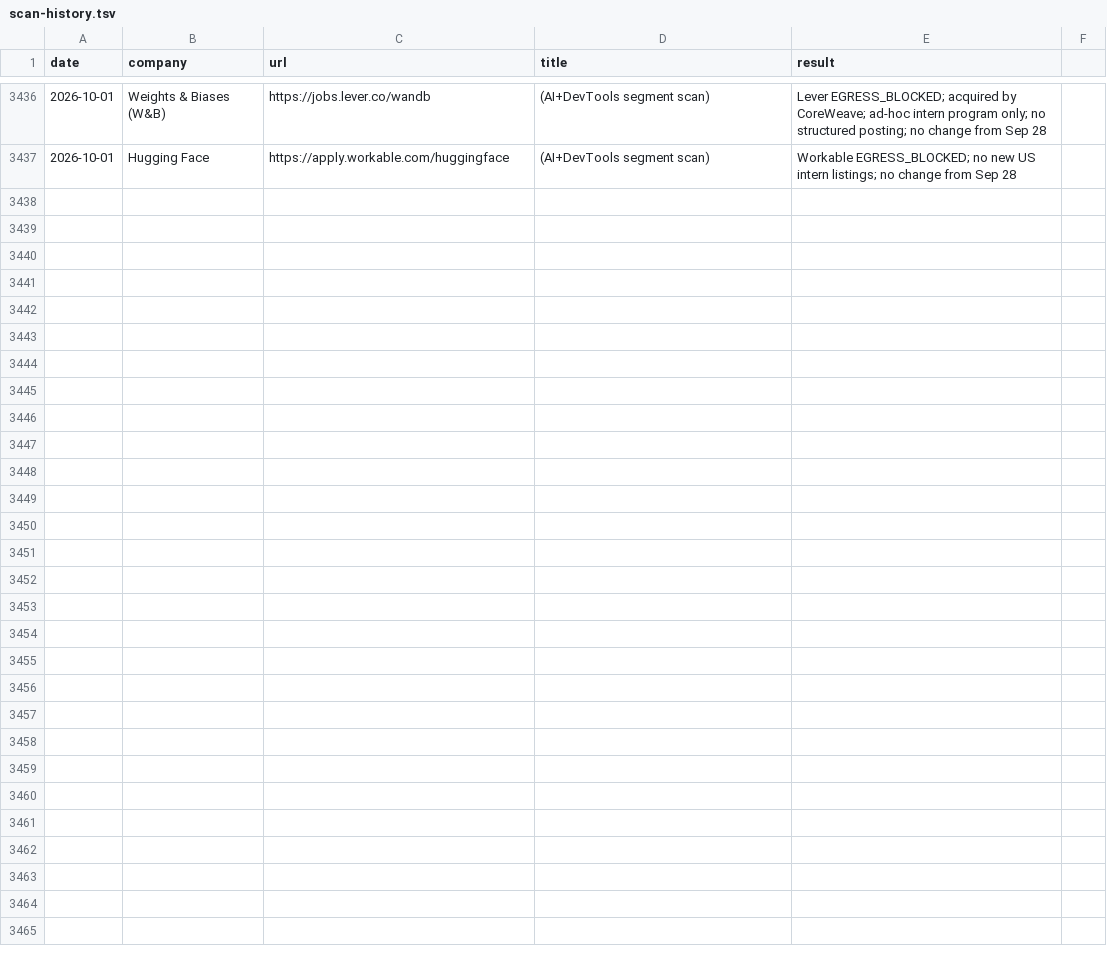
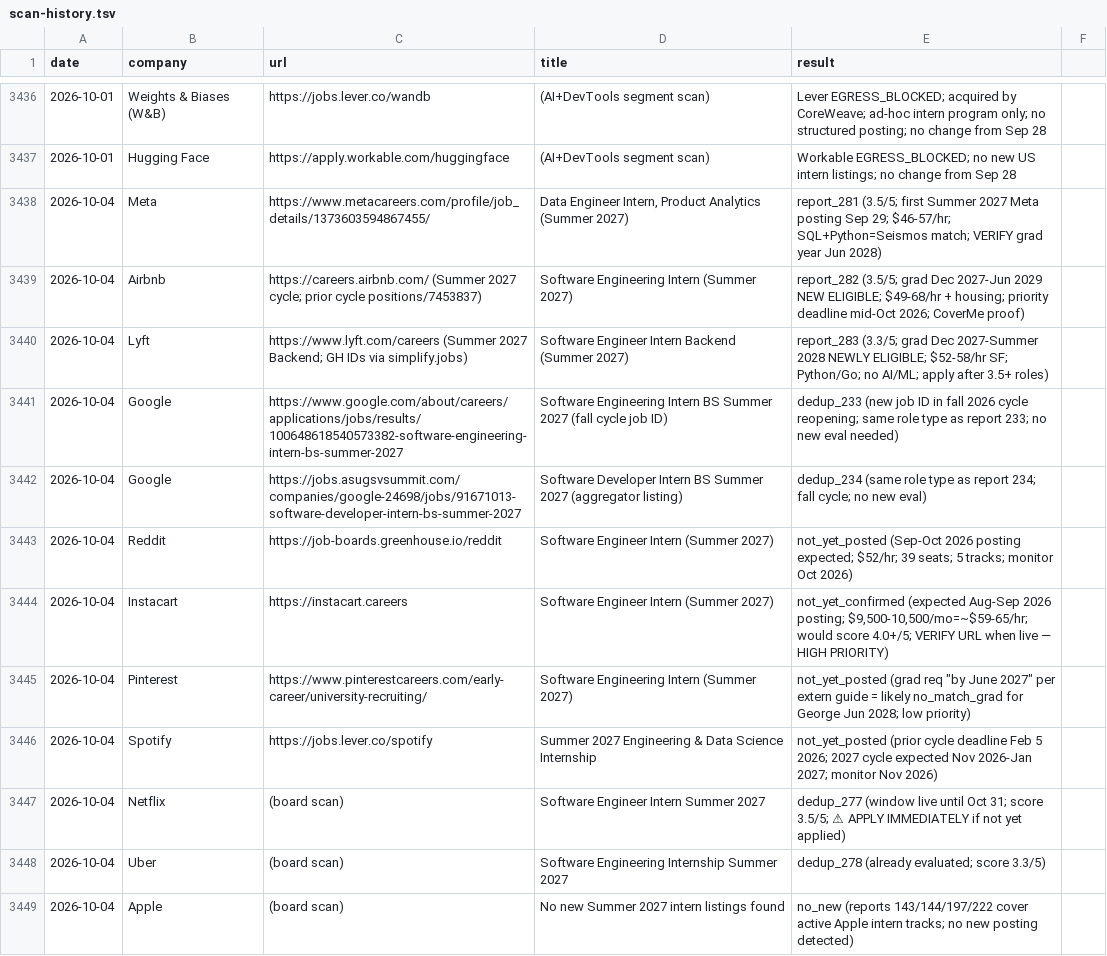
Before and after one commit to gdayoub/career-ops, a TSV file: data/scan-history.tsv, drawn as a sheet; only a part is shown, gaps mark what is left out; the diff covers the shown part only; the diff names each change by its address in the sheet, - before the commit and + after, or states it on an @@ line.

```diff
--- a/data/scan-history.tsv
+++ b/data/scan-history.tsv
+row 3438: 2026-10-04 | Meta | https://www.metacareers.com/profile/job_details/1373603594867455/ | Data Engineer Intern, Product Analytics (Summer 2027) | report_281 (3.5/5; first Summer 2027 Meta posting Sep 29; $46-57/hr; SQL+Python=Seismos match; VERIFY grad year Jun 2028)
+row 3439: 2026-10-04 | Airbnb | https://careers.airbnb.com/ (Summer 2027 cycle; prior cycle positions/7453837) | Software Engineering Intern (Summer 2027) | report_282 (3.5/5; grad Dec 2027-Jun 2029 NEW ELIGIBLE; $49-68/hr + housing; priority deadline mid-Oct 2026; CoverMe proof)
+row 3440: 2026-10-04 | Lyft | https://www.lyft.com/careers (Summer 2027 Backend; GH IDs via simplify.jobs) | Software Engineer Intern Backend (Summer 2027) | report_283 (3.3/5; grad Dec 2027-Summer 2028 NEWLY ELIGIBLE; $52-58/hr SF; Python/Go; no AI/ML; apply after 3.5+ roles)
+row 3441: 2026-10-04 | Google | https://www.google.com/about/careers/applications/jobs/results/100648618540573382-software-engineering-intern-bs-summer-2027 | Software Engineering Intern BS Summer 2027 (fall cycle job ID) | dedup_233 (new job ID in fall 2026 cycle reopening; same role type as report 233; no new eval needed)
+row 3442: 2026-10-04 | Google | https://jobs.asugsvsummit.com/companies/google-24698/jobs/91671013-software-developer-intern-bs-summer-2027 | Software Developer Intern BS Summer 2027 (aggregator listing) | dedup_234 (same role type as report 234; fall cycle; no new eval)
+row 3443: 2026-10-04 | Reddit | https://job-boards.greenhouse.io/reddit | Software Engineer Intern (Summer 2027) | not_yet_posted (Sep-Oct 2026 posting expected; $52/hr; 39 seats; 5 tracks; monitor Oct 2026)
+row 3444: 2026-10-04 | Instacart | https://instacart.careers | Software Engineer Intern (Summer 2027) | not_yet_confirmed (expected Aug-Sep 2026 posting; $9,500-10,500/mo=~$59-65/hr; would score 4.0+/5; VERIFY URL when live — HIGH PRIORITY)
+row 3445: 2026-10-04 | Pinterest | https://www.pinterestcareers.com/early-career/university-recruiting/ | Software Engineering Intern (Summer 2027) | not_yet_posted (grad req "by June 2027" per extern guide = likely no_match_grad for George Jun 2028; low priority)
+row 3446: 2026-10-04 | Spotify | https://jobs.lever.co/spotify | Summer 2027 Engineering & Data Science Internship | not_yet_posted (prior cycle deadline Feb 5 2026; 2027 cycle expected Nov 2026-Jan 2027; monitor Nov 2026)
+row 3447: 2026-10-04 | Netflix | (board scan) | Software Engineer Intern Summer 2027 | dedup_277 (window live until Oct 31; score 3.5/5; ⚠ APPLY IMMEDIATELY if not yet applied)
+row 3448: 2026-10-04 | Uber | (board scan) | Software Engineering Internship Summer 2027 | dedup_278 (already evaluated; score 3.3/5)
+row 3449: 2026-10-04 | Apple | (board scan) | No new Summer 2027 intern listings found | no_new (reports 143/144/197/222 cover active Apple intern tracks; no new posting detected)
```
Also changed, not shown: 12 added rows elsewhere in this file, 7 other files.
